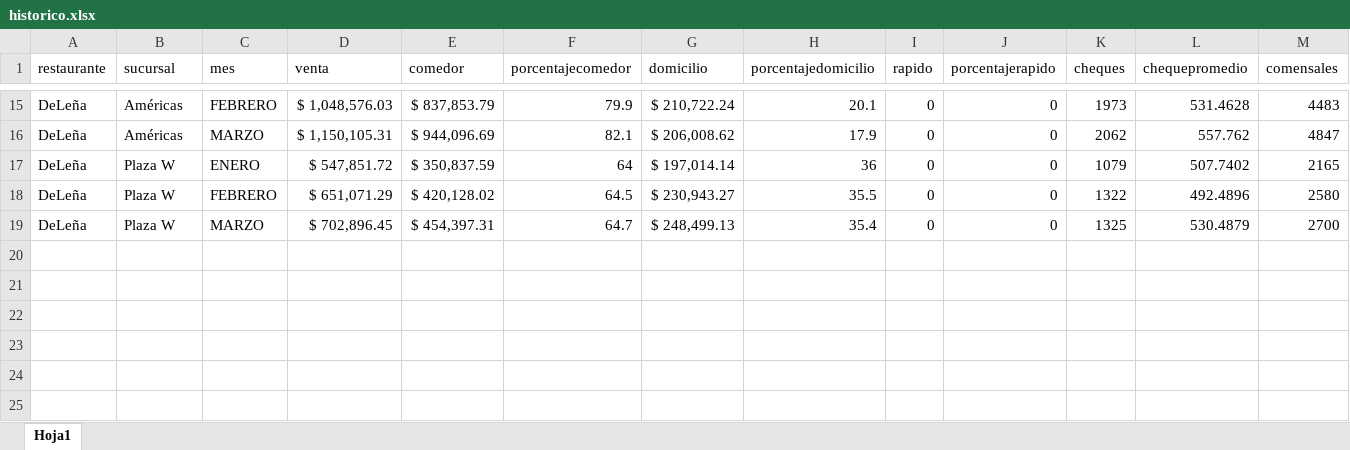
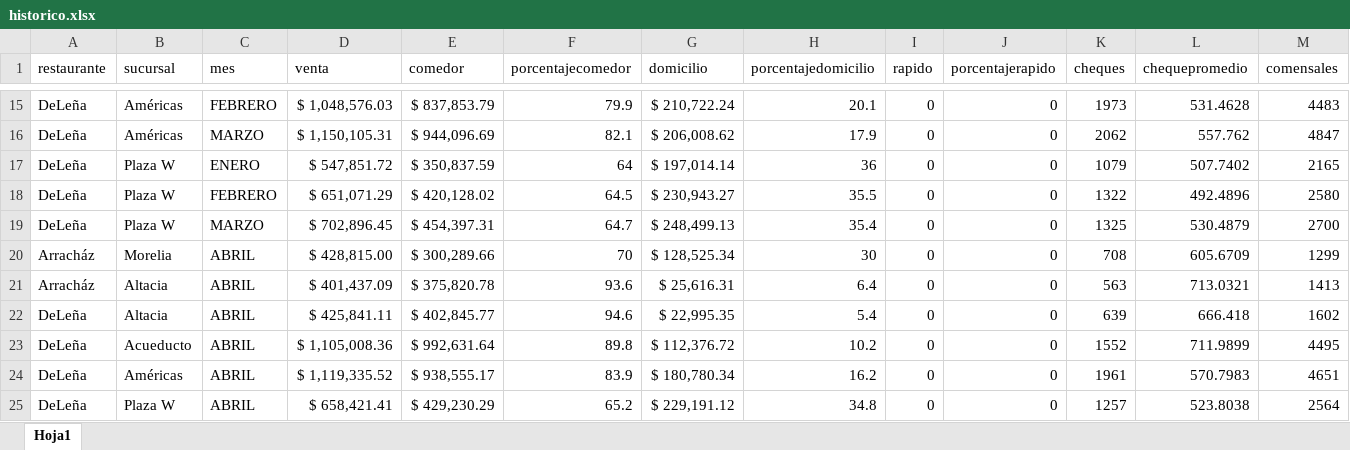
Before and after one commit to FerUlaje/Evaluacion-Restaurantes, an Excel workbook: datasets/historico.xlsx, sheet Hoja1, drawn as a sheet; only a part is shown, gaps mark what is left out; values as stored, in another font and other column widths than the file's, no borders; rows hold the shown columns only; the diff names each change by its address in the sheet, - before the commit and + after, or states it on an @@ line.

Commit message:
Comensales Abril

```diff
--- a/datasets/historico.xlsx (sheet Hoja1)
+++ b/datasets/historico.xlsx (sheet Hoja1)
+row 20: Arracház | Morelia | ABRIL | $ 428,815.00 | $ 300,289.66 | 70 | $ 128,525.34 | 30 | 0 | 0 | 708 | 605.6709 | 1299
+row 21: Arracház | Altacia | ABRIL | $ 401,437.09 | $ 375,820.78 | 93.6 | $ 25,616.31 | 6.4 | 0 | 0 | 563 | 713.0321 | 1413
+row 22: DeLeña | Altacia | ABRIL | $ 425,841.11 | $ 402,845.77 | 94.6 | $ 22,995.35 | 5.4 | 0 | 0 | 639 | 666.418 | 1602
+row 23: DeLeña | Acueducto | ABRIL | $ 1,105,008.36 | $ 992,631.64 | 89.8 | $ 112,376.72 | 10.2 | 0 | 0 | 1552 | 711.9899 | 4495
+row 24: DeLeña | Américas | ABRIL | $ 1,119,335.52 | $ 938,555.17 | 83.9 | $ 180,780.34 | 16.2 | 0 | 0 | 1961 | 570.7983 | 4651
+row 25: DeLeña | Plaza W | ABRIL | $ 658,421.41 | $ 429,230.29 | 65.2 | $ 229,191.12 | 34.8 | 0 | 0 | 1257 | 523.8038 | 2564
```
Also changed, not shown: 1 other file.
